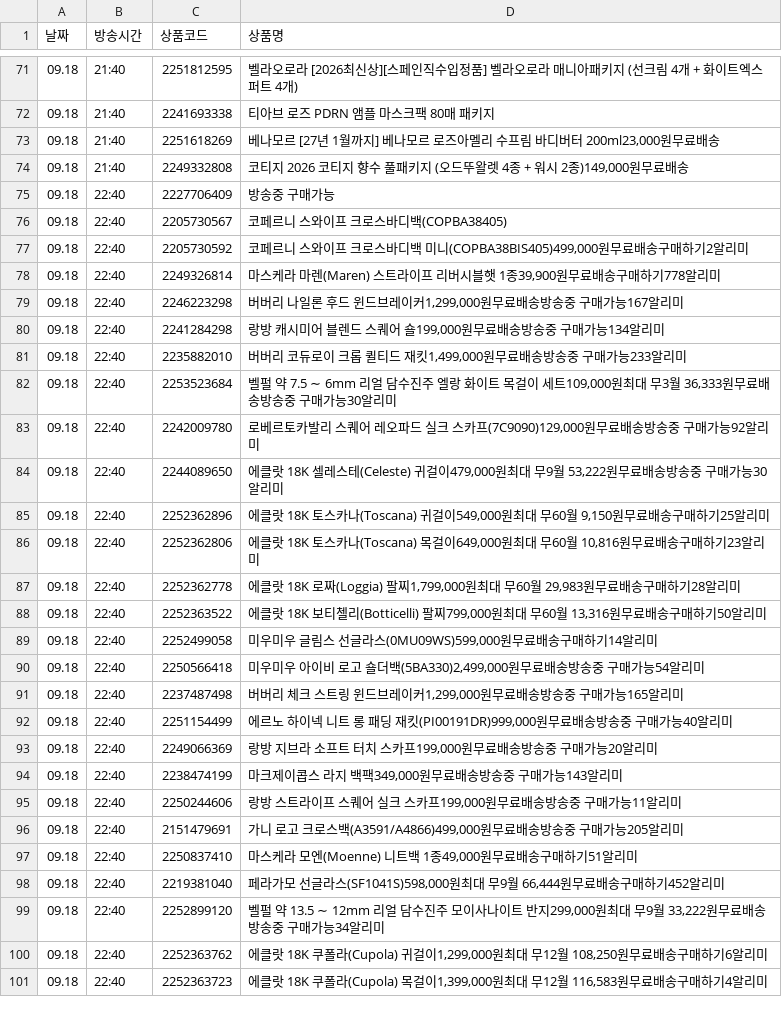
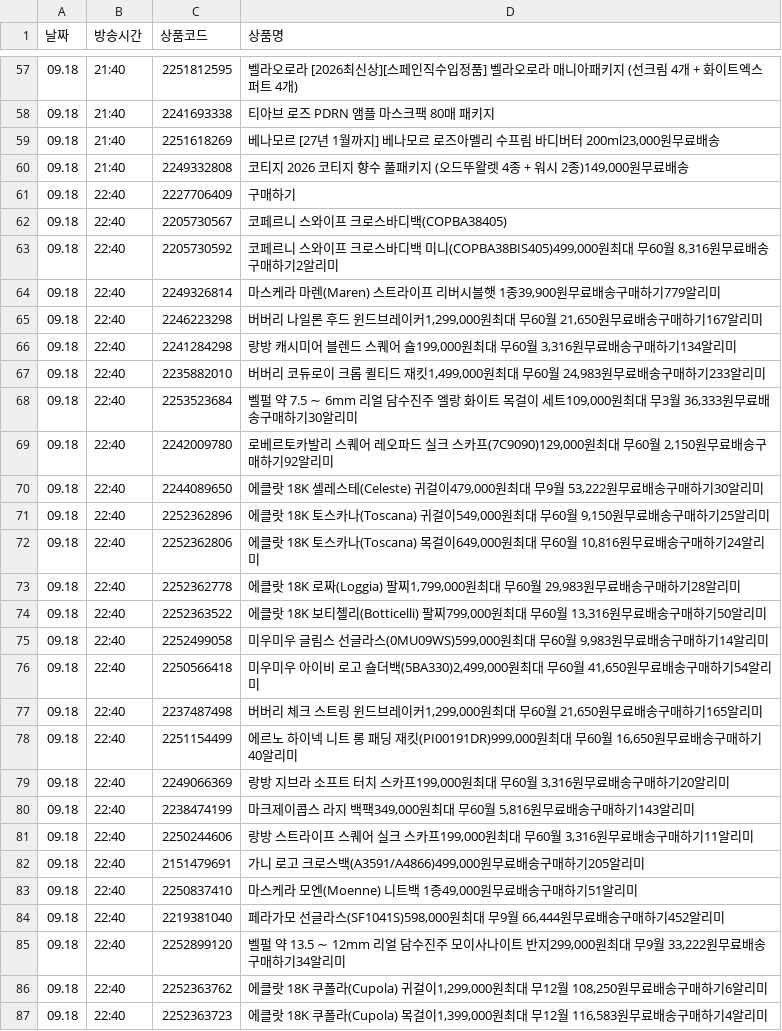
Before and after one commit to poodingcake-hue/HYUNDAICRAWLING, a CSV file: hmall_schedule.csv, drawn as a sheet; only a part is shown, gaps mark what is left out; the diff covers the shown part only.

```diff
--- a/hmall_schedule.csv
+++ b/hmall_schedule.csv
@@ -74,27 +60,27 @@
 09.18,21:40,2249332808,"코티지 2026 코티지 향수 풀패키지 (오드뚜왈렛 4종 + 워시 2종)149,000원무료배송"
-09.18,22:40,2227706409,방송중 구매가능
+09.18,22:40,2227706409,구매하기
 09.18,22:40,2205730567,코페르니 스와이프 크로스바디백(COPBA38405)
-09.18,22:40,2205730592,"코페르니 스와이프 크로스바디백 미니(COPBA38BIS405)499,000원무료배송구매하기2알리미"
-09.18,22:40,2249326814,"마스케라 마렌(Maren) 스트라이프 리버시블햇 1종39,900원무료배송구매하기778알리미"
-09.18,22:40,2246223298,"버버리 나일론 후드 윈드브레이커1,299,000원무료배송방송중 구매가능167알리미"
-09.18,22:40,2241284298,"랑방 캐시미어 블렌드 스퀘어 숄199,000원무료배송방송중 구매가능134알리미"
-09.18,22:40,2235882010,"버버리 코듀로이 크롭 퀼티드 재킷1,499,000원무료배송방송중 구매가능233알리미"
-09.18,22:40,2253523684,"벨펄 약 7.5 ∼ 6mm 리얼 담수진주 엘랑 화이트 목걸이 세트109,000원최대 무3월 36,333원무료배송방송중 구매가능30알리미"
-09.18,22:40,2242009780,"로베르토카발리 스퀘어 레오파드 실크 스카프(7C9090)129,000원무료배송방송중 구매가능92알리미"
-09.18,22:40,2244089650,"에클랏 18K 셀레스테(Celeste) 귀걸이479,000원최대 무9월 53,222원무료배송방송중 구매가능30알리미"
+09.18,22:40,2205730592,"코페르니 스와이프 크로스바디백 미니(COPBA38BIS405)499,000원최대 무60월 8,316원무료배송구매하기2알리미"
+09.18,22:40,2249326814,"마스케라 마렌(Maren) 스트라이프 리버시블햇 1종39,900원무료배송구매하기779알리미"
+09.18,22:40,2246223298,"버버리 나일론 후드 윈드브레이커1,299,000원최대 무60월 21,650원무료배송구매하기167알리미"
+09.18,22:40,2241284298,"랑방 캐시미어 블렌드 스퀘어 숄199,000원최대 무60월 3,316원무료배송구매하기134알리미"
+09.18,22:40,2235882010,"버버리 코듀로이 크롭 퀼티드 재킷1,499,000원최대 무60월 24,983원무료배송구매하기233알리미"
+09.18,22:40,2253523684,"벨펄 약 7.5 ∼ 6mm 리얼 담수진주 엘랑 화이트 목걸이 세트109,000원최대 무3월 36,333원무료배송구매하기30알리미"
+09.18,22:40,2242009780,"로베르토카발리 스퀘어 레오파드 실크 스카프(7C9090)129,000원최대 무60월 2,150원무료배송구매하기92알리미"
+09.18,22:40,2244089650,"에클랏 18K 셀레스테(Celeste) 귀걸이479,000원최대 무9월 53,222원무료배송구매하기30알리미"
 09.18,22:40,2252362896,"에클랏 18K 토스카나(Toscana) 귀걸이549,000원최대 무60월 9,150원무료배송구매하기25알리미"
-09.18,22:40,2252362806,"에클랏 18K 토스카나(Toscana) 목걸이649,000원최대 무60월 10,816원무료배송구매하기23알리미"
+09.18,22:40,2252362806,"에클랏 18K 토스카나(Toscana) 목걸이649,000원최대 무60월 10,816원무료배송구매하기24알리미"
 09.18,22:40,2252362778,"에클랏 18K 로짜(Loggia) 팔찌1,799,000원최대 무60월 29,983원무료배송구매하기28알리미"
 09.18,22:40,2252363522,"에클랏 18K 보티첼리(Botticelli) 팔찌799,000원최대 무60월 13,316원무료배송구매하기50알리미"
-09.18,22:40,2252499058,"미우미우 글림스 선글라스(0MU09WS)599,000원무료배송구매하기14알리미"
-09.18,22:40,2250566418,"미우미우 아이비 로고 숄더백(5BA330)2,499,000원무료배송방송중 구매가능54알리미"
-09.18,22:40,2237487498,"버버리 체크 스트링 윈드브레이커1,299,000원무료배송방송중 구매가능165알리미"
-09.18,22:40,2251154499,"에르노 하이넥 니트 롱 패딩 재킷(PI00191DR)999,000원무료배송방송중 구매가능40알리미"
-09.18,22:40,2249066369,"랑방 지브라 소프트 터치 스카프199,000원무료배송방송중 구매가능20알리미"
-09.18,22:40,2238474199,"마크제이콥스 라지 백팩349,000원무료배송방송중 구매가능143알리미"
-09.18,22:40,2250244606,"랑방 스트라이프 스퀘어 실크 스카프199,000원무료배송방송중 구매가능11알리미"
-09.18,22:40,2151479691,"가니 로고 크로스백(A3591/A4866)499,000원무료배송방송중 구매가능205알리미"
+09.18,22:40,2252499058,"미우미우 글림스 선글라스(0MU09WS)599,000원최대 무60월 9,983원무료배송구매하기14알리미"
+09.18,22:40,2250566418,"미우미우 아이비 로고 숄더백(5BA330)2,499,000원최대 무60월 41,650원무료배송구매하기54알리미"
+09.18,22:40,2237487498,"버버리 체크 스트링 윈드브레이커1,299,000원최대 무60월 21,650원무료배송구매하기165알리미"
+09.18,22:40,2251154499,"에르노 하이넥 니트 롱 패딩 재킷(PI00191DR)999,000원최대 무60월 16,650원무료배송구매하기40알리미"
+09.18,22:40,2249066369,"랑방 지브라 소프트 터치 스카프199,000원최대 무60월 3,316원무료배송구매하기20알리미"
+09.18,22:40,2238474199,"마크제이콥스 라지 백팩349,000원최대 무60월 5,816원무료배송구매하기143알리미"
+09.18,22:40,2250244606,"랑방 스트라이프 스퀘어 실크 스카프199,000원최대 무60월 3,316원무료배송구매하기11알리미"
+09.18,22:40,2151479691,"가니 로고 크로스백(A3591/A4866)499,000원무료배송구매하기205알리미"
 09.18,22:40,2250837410,"마스케라 모엔(Moenne) 니트백 1종49,000원무료배송구매하기51알리미"
 09.18,22:40,2219381040,"페라가모 선글라스(SF1041S)598,000원최대 무9월 66,444원무료배송구매하기452알리미"
-09.18,22:40,2252899120,"벨펄 약 13.5 ∼ 12mm 리얼 담수진주 모이사나이트 반지299,000원최대 무9월 33,222원무료배송방송중 구매가능34알리미"
+09.18,22:40,2252899120,"벨펄 약 13.5 ∼ 12mm 리얼 담수진주 모이사나이트 반지299,000원최대 무9월 33,222원무료배송구매하기34알리미"
 09.18,22:40,2252363762,"에클랏 18K 쿠폴라(Cupola) 귀걸이1,299,000원최대 무12월 108,250원무료배송구매하기6알리미"
```
Also changed, not shown: 3 added rows, 16 removed rows, 1 moved row and 11 edited cells elsewhere in this file.
